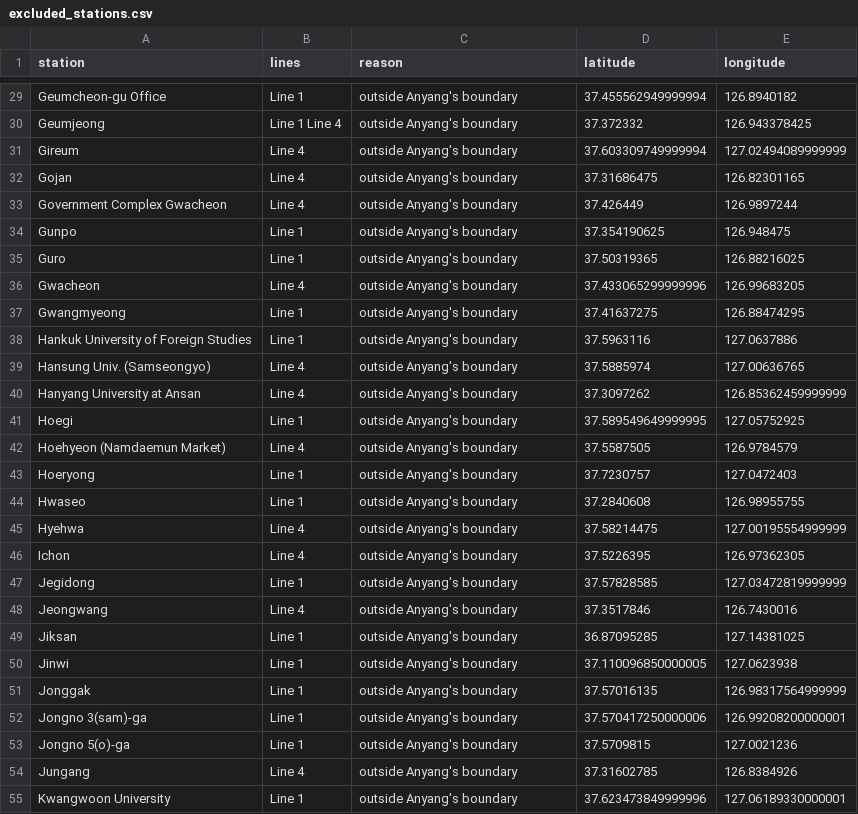
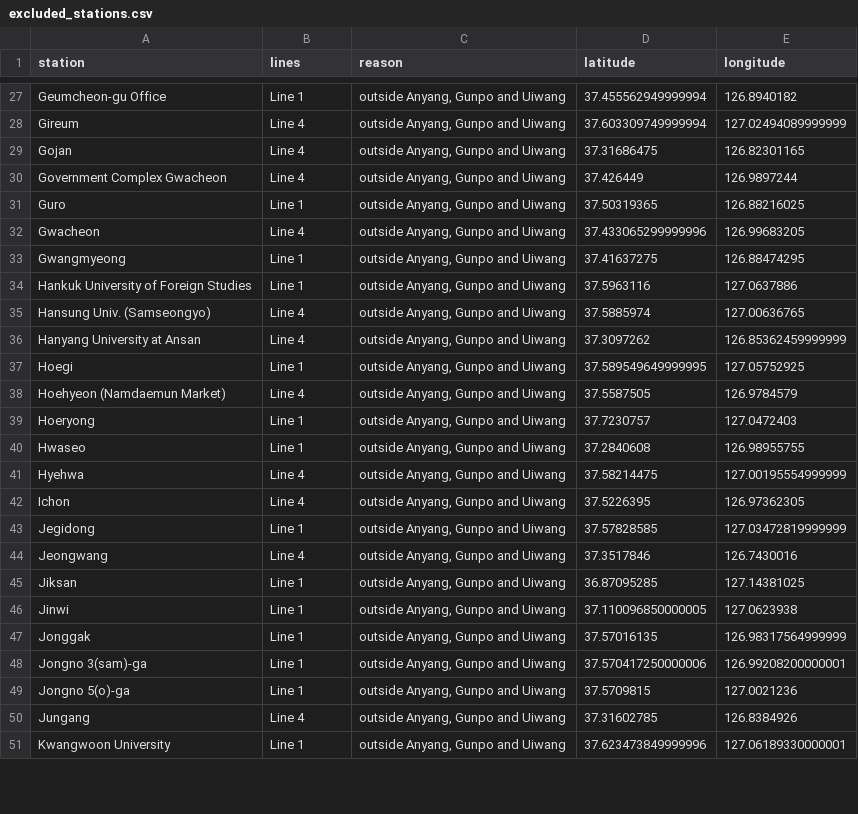
Before and after one commit to dacekroberts/expanded-heatmap, a CSV file: outputs/anyang/excluded_stations.csv, drawn as a sheet; only a part is shown, gaps mark what is left out; removed rows and columns are numbered as before the commit, all else as after; the diff covers the shown part only; the diff names each change by its address in the sheet, - before the commit and + after, or states it on an @@ line.

```diff
--- a/outputs/anyang/excluded_stations.csv
+++ b/outputs/anyang/excluded_stations.csv
-C27 (reason): outside Anyang's boundary
+C27 (reason): outside Anyang, Gunpo and Uiwang
-row 30: Geumjeong | Line 1 Line 4 | outside Anyang's boundary | 37.372332 | 126.943378425
-C28:C30 (reason): outside Anyang's boundary
+C28:C30 (reason): outside Anyang, Gunpo and Uiwang
-row 34: Gunpo | Line 1 | outside Anyang's boundary | 37.354190625 | 126.948475
-C31:C51 (reason): outside Anyang's boundary
+C31:C51 (reason): outside Anyang, Gunpo and Uiwang
```
Also changed, not shown: 5 removed rows and 74 edited cells elsewhere in this file, 24 other files.
